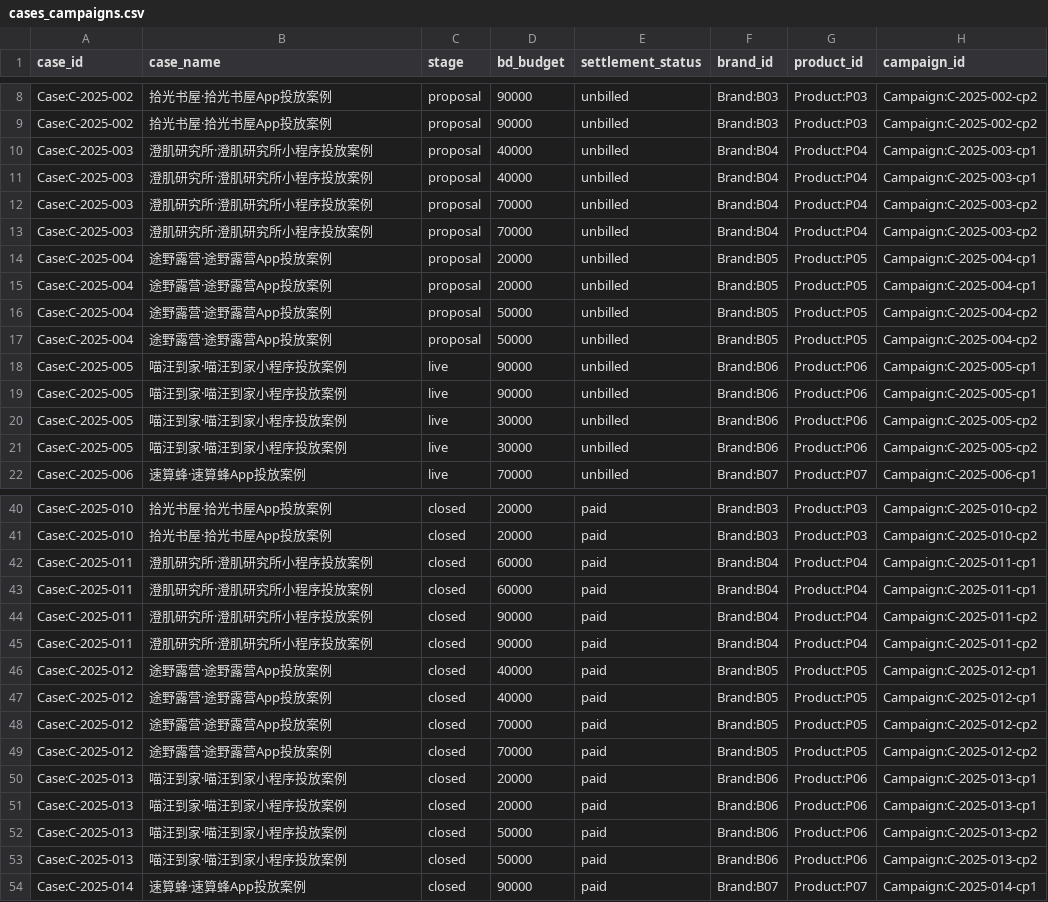
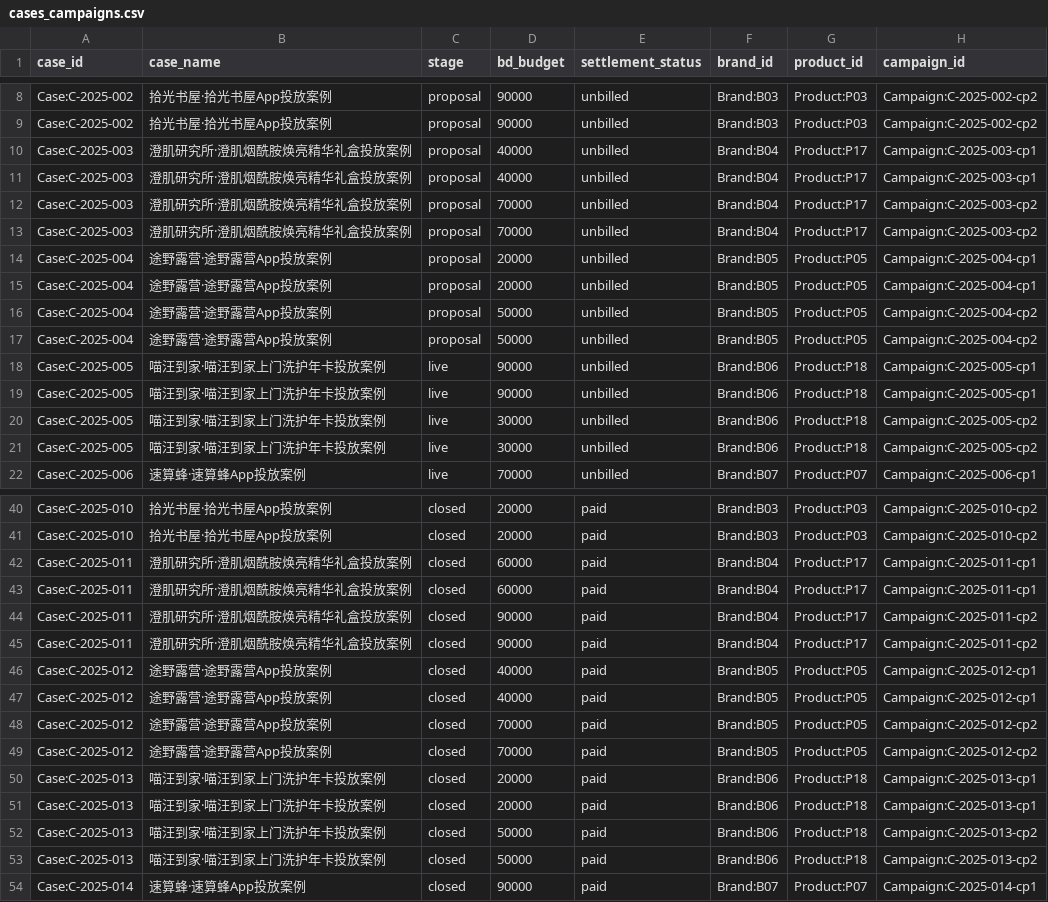
Before and after one commit to weizheng1992/ad-kg, a CSV file: data/seed/cases_campaigns.csv, drawn as a sheet; only a part is shown, gaps mark what is left out; the diff covers the shown part only; the diff names each change by its address in the sheet, - before the commit and + after, or states it on an @@ line.

```diff
--- a/data/seed/cases_campaigns.csv
+++ b/data/seed/cases_campaigns.csv
-B10:B13 (case_name): 澄肌研究所·澄肌研究所小程序投放案例
+B10:B13 (case_name): 澄肌研究所·澄肌烟酰胺焕亮精华礼盒投放案例
-G10:G13 (product_id): Product:P04
+G10:G13 (product_id): Product:P17
-B18:B21 (case_name): 喵汪到家·喵汪到家小程序投放案例
+B18:B21 (case_name): 喵汪到家·喵汪到家上门洗护年卡投放案例
-G18:G21 (product_id): Product:P06
+G18:G21 (product_id): Product:P18
-B42:B45 (case_name): 澄肌研究所·澄肌研究所小程序投放案例
+B42:B45 (case_name): 澄肌研究所·澄肌烟酰胺焕亮精华礼盒投放案例
-G42:G45 (product_id): Product:P04
+G42:G45 (product_id): Product:P17
-B50:B53 (case_name): 喵汪到家·喵汪到家小程序投放案例
+B50:B53 (case_name): 喵汪到家·喵汪到家上门洗护年卡投放案例
-G50:G53 (product_id): Product:P06
+G50:G53 (product_id): Product:P18
```
Also changed, not shown: 26 edited cells elsewhere in this file, data/seed/brands_products.csv, 17 other files.
